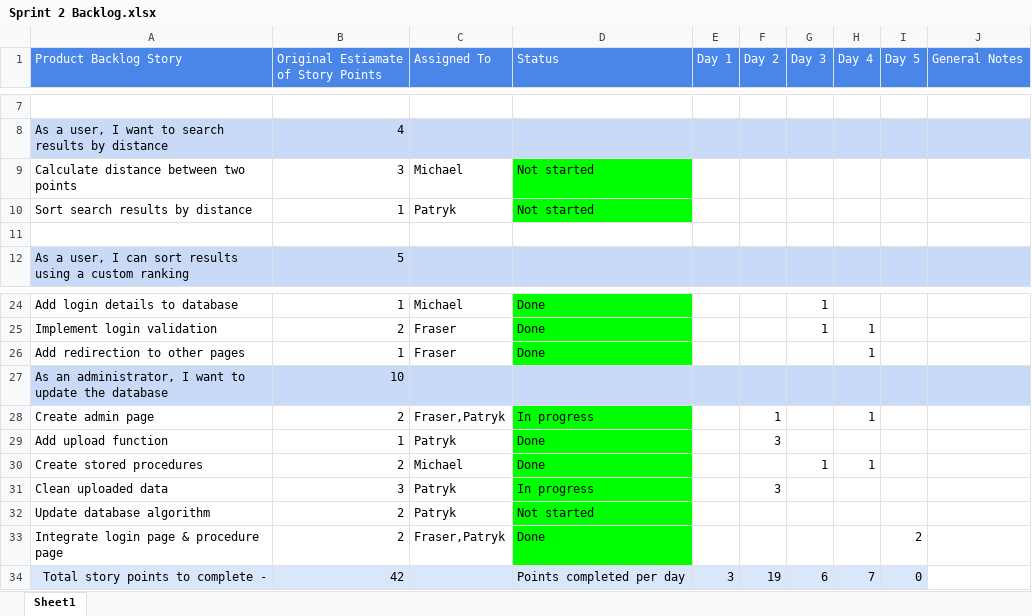
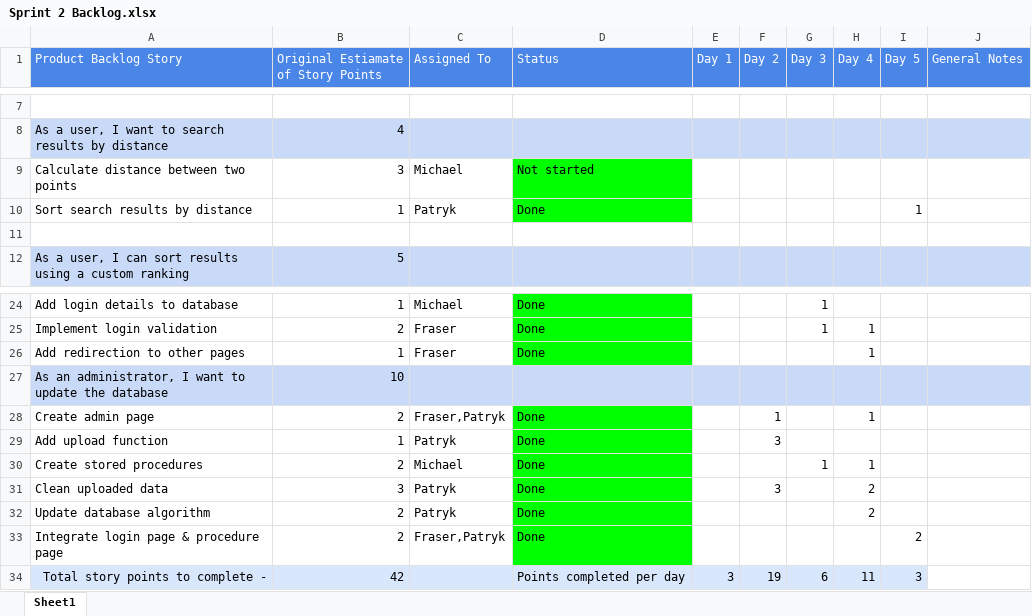
Before and after one commit to FraserEtchells/AgileGroup4, an Excel workbook: Sprint 2/Sprint 2 Backlog.xlsx, sheet Sheet1, drawn as a sheet; only a part is shown, gaps mark what is left out; values as stored, in another font and other column widths than the file's, no borders; conditional formats not drawn; the diff names each change by its address in the sheet, - before the commit and + after, or states it on an @@ line.

Commit message:
updated backlog

```diff
--- a/Sprint 2/Sprint 2 Backlog.xlsx (sheet Sheet1)
+++ b/Sprint 2/Sprint 2 Backlog.xlsx (sheet Sheet1)
-D10 (Status): Not started
+D10 (Status): Done
-I10 (Day 5): (empty)
+I10 (Day 5): 1
-D28 (Status): In progress
+D28 (Status): Done
-D31 (Status): In progress
+D31 (Status): Done
-H31:H32 (Day 4): (empty)
+H31:H32 (Day 4): 2
-D32 (Status): Not started
+D32 (Status): Done
-H34 (Day 4): 7
+H34 (Day 4): 11
-I34 (Day 5): 0
+I34 (Day 5): 3
```
